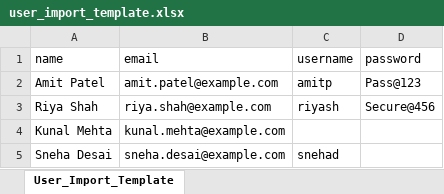
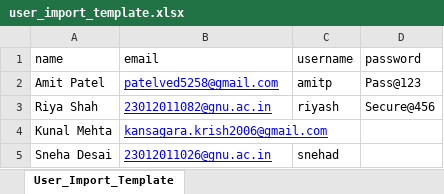
Before and after one commit to Kansagara-Krish/convergeai-conference-platform, an Excel workbook: testing_data/user_import_template.xlsx, sheet User_Import_Template, drawn as a sheet; values as stored, in another font and other column widths than the file's, no borders; the diff names each change by its address in the sheet, - before the commit and + after, or states it on an @@ line.

```diff
--- a/testing_data/user_import_template.xlsx (sheet User_Import_Template)
+++ b/testing_data/user_import_template.xlsx (sheet User_Import_Template)
-B2 (email): amit.patel@example.com
+B2 (email): patelved5258@gmail.com
@@ B2:B5 underline: off → on, text colour: black → #0000FF @@
-B3 (email): riya.shah@example.com
+B3 (email): 23012011082@gnu.ac.in
-B4 (email): kunal.mehta@example.com
+B4 (email): kansagara.krish2006@gmail.com
-B5 (email): sneha.desai@example.com
+B5 (email): 23012011026@gnu.ac.in
```
Also changed, not shown: 17 other files.
